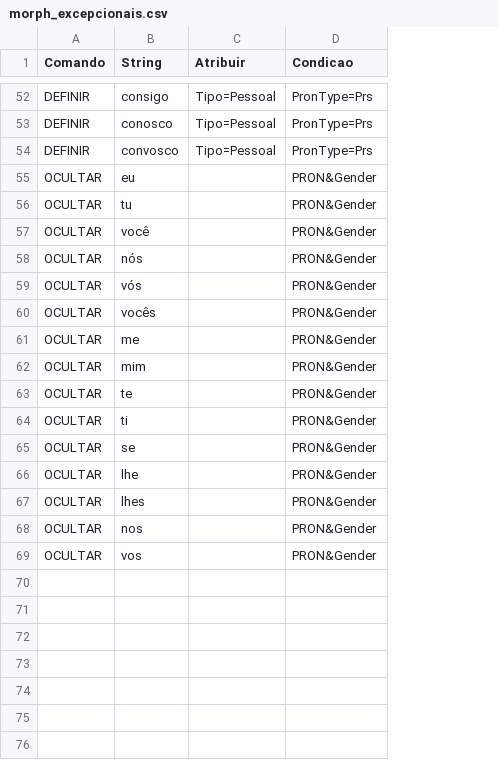
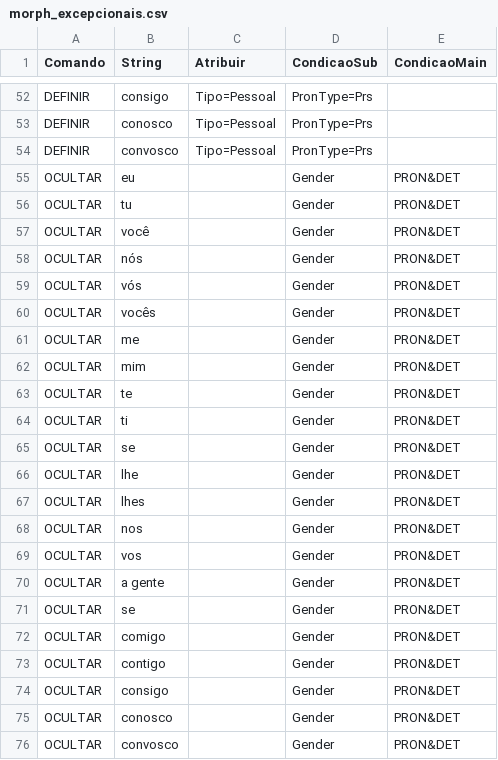
Before and after one commit to abcp4/classificador-gramatical-api, a CSV file: app/classification/morph_excepcionais.csv, drawn as a sheet; only a part is shown, gaps mark what is left out; the diff names each change by its address in the sheet, - before the commit and + after, or states it on an @@ line.

Commit message:
morhp excepcionais v1.2

```diff
--- a/app/classification/morph_excepcionais.csv
+++ b/app/classification/morph_excepcionais.csv
+column E (CondicaoMain), rows 55-69: all PRON&DET
-D1: Condicao
+D1: CondicaoSub
-D55:D69 (CondicaoSub): PRON&Gender
+D55:D69 (CondicaoSub): Gender
+row 70: OCULTAR | a gente |  | Gender | PRON&DET
+row 71: OCULTAR | se |  | Gender | PRON&DET
+row 72: OCULTAR | comigo |  | Gender | PRON&DET
+row 73: OCULTAR | contigo |  | Gender | PRON&DET
+row 74: OCULTAR | consigo |  | Gender | PRON&DET
+row 75: OCULTAR | conosco |  | Gender | PRON&DET
+row 76: OCULTAR | convosco |  | Gender | PRON&DET
```
